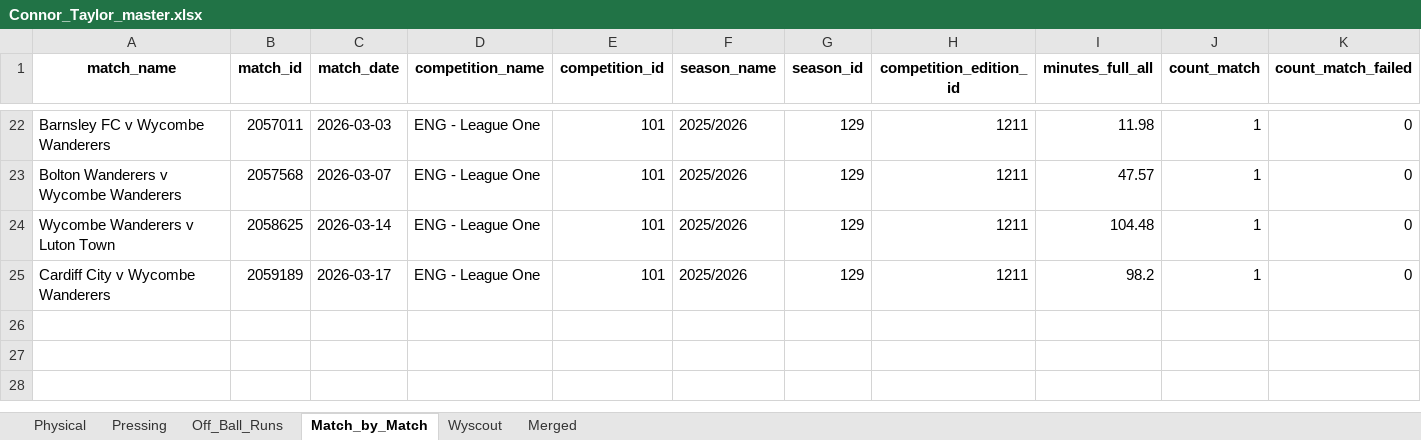
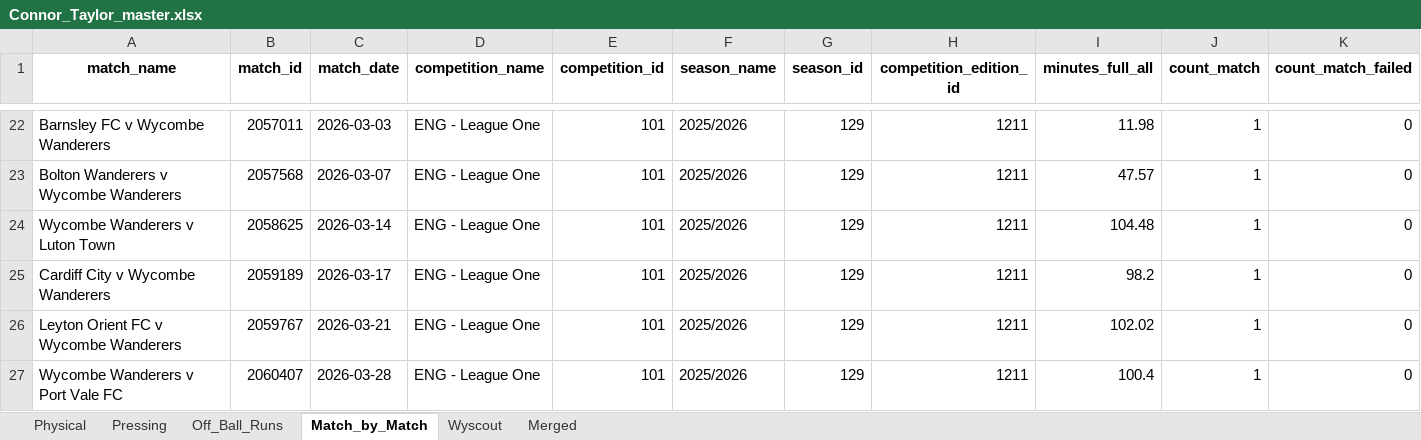
Before and after one commit to BenMills01/beswicks-analytics, an Excel workbook: data/players/Connor_Taylor_master.xlsx, sheet Match_by_Match, drawn as a sheet; only a part is shown, gaps mark what is left out; values as stored, in another font and other column widths than the file's, no borders; rows hold the shown columns only; the diff names each change by its address in the sheet, - before the commit and + after, or states it on an @@ line.

```diff
--- a/data/players/Connor_Taylor_master.xlsx (sheet Match_by_Match)
+++ b/data/players/Connor_Taylor_master.xlsx (sheet Match_by_Match)
+row 26: Leyton Orient FC v Wycombe Wanderers | 2059767 | 2026-03-21 | ENG - League One | 101 | 2025/2026 | 129 | 1211 | 102.02 | 1 | 0
+row 27: Wycombe Wanderers v Port Vale FC | 2060407 | 2026-03-28 | ENG - League One | 101 | 2025/2026 | 129 | 1211 | 100.4 | 1 | 0
```
Also changed, not shown: sheet Merged, sheet Wyscout, sheet Physical, sheet Pressing, sheet Off_Ball_Runs, data/players/James_Plant_master.xlsx, data/players/Jordan_Willis_master.xlsx, 4 other files.
